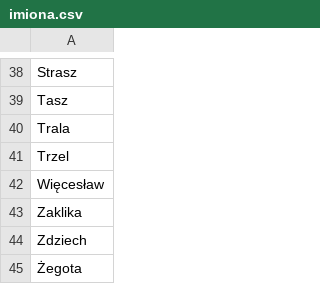
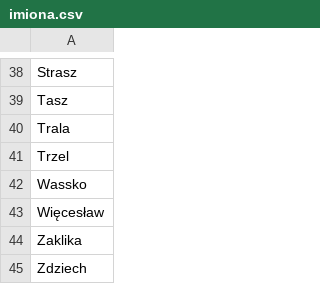
Before and after one commit to pjaskulski/shg_tei, a CSV file: slowniki/imiona.csv, drawn as a sheet; only a part is shown, gaps mark what is left out; the shorter side is filled out with more unchanged rows; the diff names each change by its address in the sheet, - before the commit and + after, or states it on an @@ line.

```diff
--- a/slowniki/imiona.csv
+++ b/slowniki/imiona.csv
+row 42: Wassko
```
Also changed, not shown: 6 other files.
